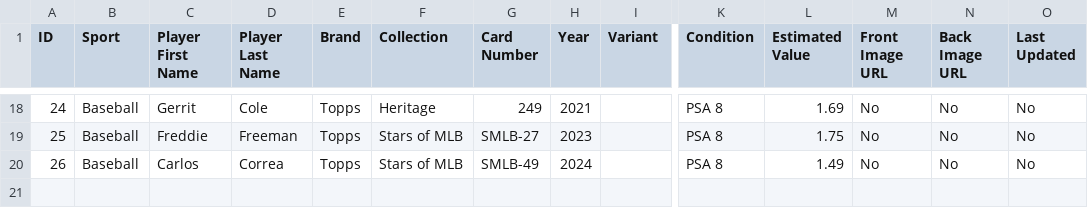
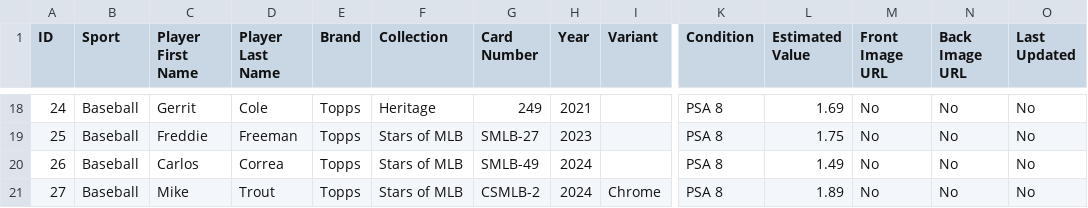
Before and after one commit to scsoccer1617/PackScan, a CSV file: exports/cards_export.csv, drawn as a sheet; only a part is shown, gaps mark what is left out; rows hold the shown columns only; the diff names each change by its address in the sheet, - before the commit and + after, or states it on an @@ line.

```diff
--- a/exports/cards_export.csv
+++ b/exports/cards_export.csv
+row 21: 27 | Baseball | Mike | Trout | Topps | Stars of MLB | CSMLB-2 | 2024 | Chrome | PSA 8 | 1.89 | No | No | No
```
Also changed, not shown: 3 other files.
